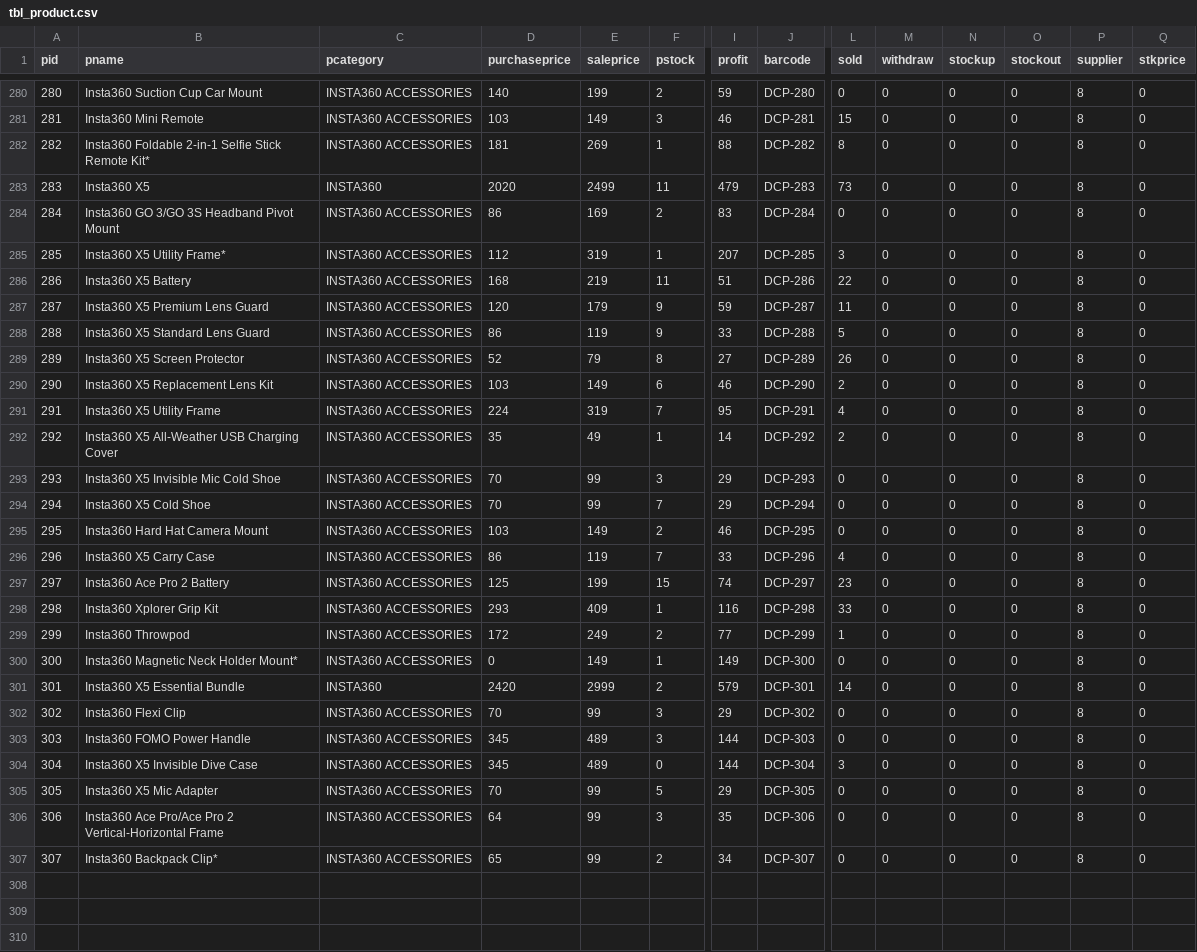
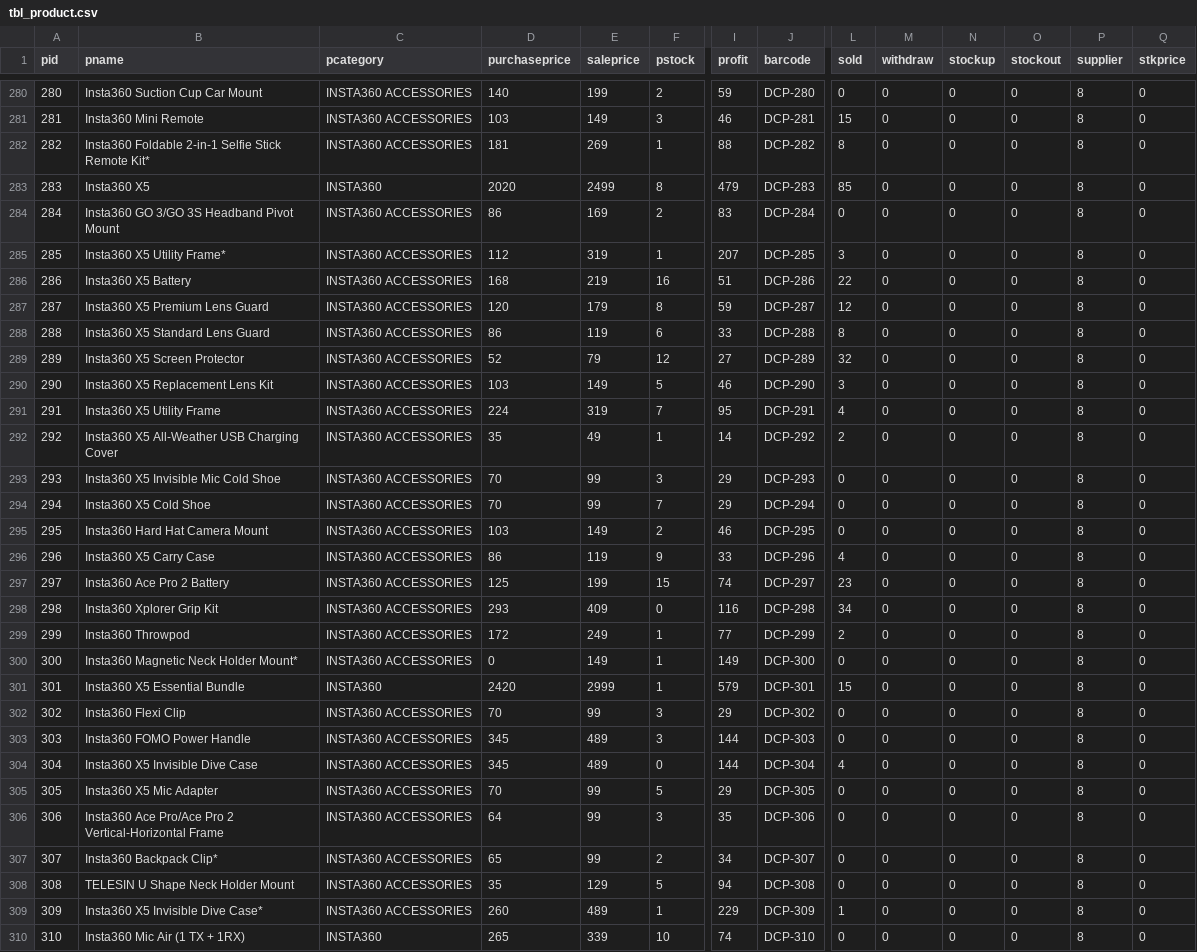
Before and after one commit to mnamz/sferapos2, a CSV file: storage/kl.myrccornertrading.com/tbl_product.csv, drawn as a sheet; only a part is shown, gaps mark what is left out; rows hold the shown columns only; the diff covers the shown part only; the diff names each change by its address in the sheet, - before the commit and + after, or states it on an @@ line.

```diff
--- a/storage/kl.myrccornertrading.com/tbl_product.csv
+++ b/storage/kl.myrccornertrading.com/tbl_product.csv
-F283 (pstock): 11
+F283 (pstock): 8
-L283 (sold): 73
+L283 (sold): 85
-F286 (pstock): 11
+F286 (pstock): 16
-F287 (pstock): 9
+F287 (pstock): 8
-L287 (sold): 11
+L287 (sold): 12
-F288 (pstock): 9
+F288 (pstock): 6
-L288 (sold): 5
+L288 (sold): 8
-F289 (pstock): 8
+F289 (pstock): 12
-L289 (sold): 26
+L289 (sold): 32
-F290 (pstock): 6
+F290 (pstock): 5
-L290 (sold): 2
+L290 (sold): 3
-F296 (pstock): 7
+F296 (pstock): 9
-F298 (pstock): 1
+F298 (pstock): 0
-L298 (sold): 33
+L298 (sold): 34
-F299 (pstock): 2
+F299 (pstock): 1
-L299 (sold): 1
+L299 (sold): 2
-F301 (pstock): 2
+F301 (pstock): 1
-L301 (sold): 14
+L301 (sold): 15
-L304 (sold): 3
+L304 (sold): 4
+row 308: 308 | TELESIN U Shape Neck Holder Mount | INSTA360 ACCESSORIES | 35 | 129 | 5 | 94 | DCP-308 | 0 | 0 | 0 | 0 | 8 | 0
+row 309: 309 | Insta360 X5 Invisible Dive Case* | INSTA360 ACCESSORIES | 260 | 489 | 1 | 229 | DCP-309 | 1 | 0 | 0 | 0 | 8 | 0
+row 310: 310 | Insta360 Mic Air (1 TX + 1RX) | INSTA360 | 265 | 339 | 10 | 74 | DCP-310 | 0 | 0 | 0 | 0 | 8 | 0
```
Also changed, not shown: 100 edited cells elsewhere in this file, storage/johor.myrccornertrading.com/tbl_client.csv, storage/johor.myrccornertrading.com/tbl_invoice.csv, 5 other files.
